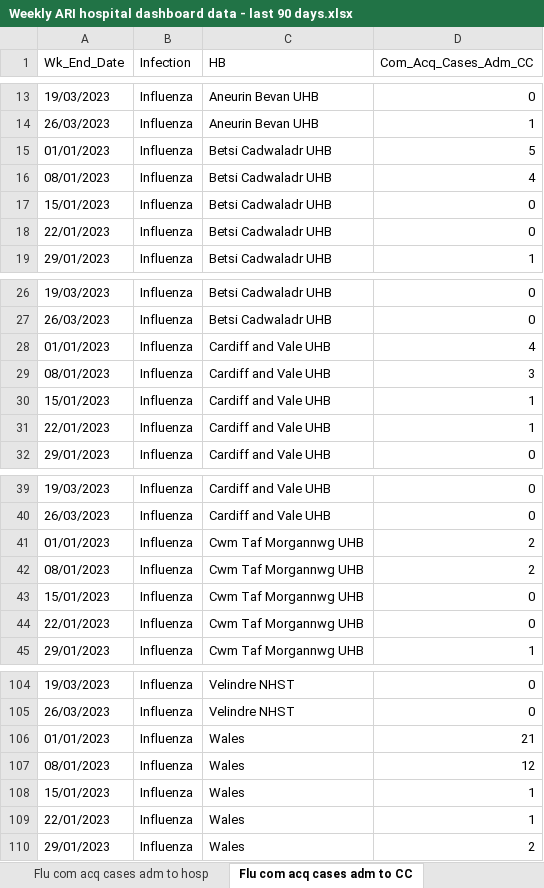
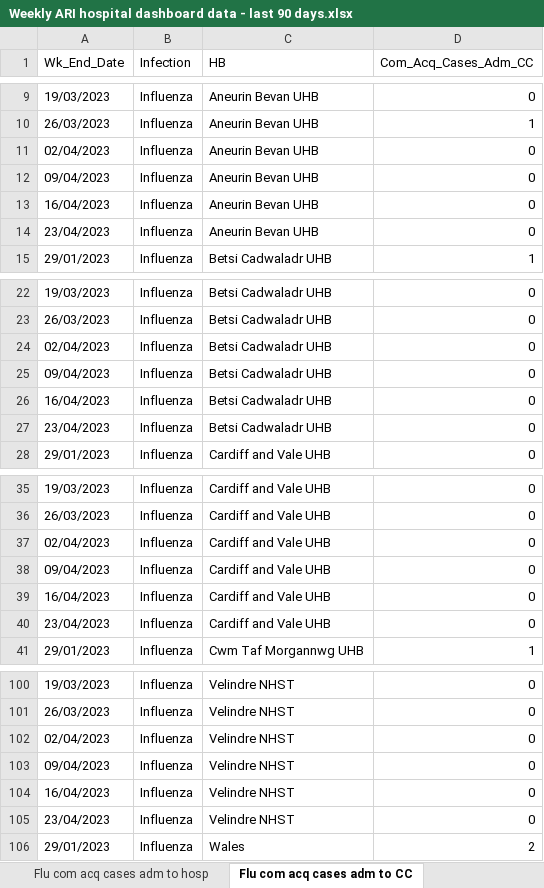
Before and after one commit to NIHR-BI/2023_24_Flu_data_upload, an Excel workbook: Weekly ARI hospital dashboard data - last 90 days.xlsx, sheet Flu com acq cases adm to CC, drawn as a sheet; only a part is shown, gaps mark what is left out; values as stored, in another font and other column widths than the file's, no borders; removed rows and columns are numbered as before the commit, all else as after; the diff covers the shown part only; the diff names each change by its address in the sheet, - before the commit and + after, or states it on an @@ line.

```diff
--- a/Weekly ARI hospital dashboard data - last 90 days.xlsx (sheet Flu com acq cases adm to CC)
+++ b/Weekly ARI hospital dashboard data - last 90 days.xlsx (sheet Flu com acq cases adm to CC)
-row 15: 01/01/2023 | Influenza | Betsi Cadwaladr UHB | 5
-row 16: 08/01/2023 | Influenza | Betsi Cadwaladr UHB | 4
+row 11: 02/04/2023 | Influenza | Aneurin Bevan UHB | 0
+row 12: 09/04/2023 | Influenza | Aneurin Bevan UHB | 0
-A13 (Wk_End_Date): 15/01/2023
+A13 (Wk_End_Date): 16/04/2023
-C13:C14 (HB): Betsi Cadwaladr UHB
+C13:C14 (HB): Aneurin Bevan UHB
-A14 (Wk_End_Date): 22/01/2023
+A14 (Wk_End_Date): 23/04/2023
-row 28: 01/01/2023 | Influenza | Cardiff and Vale UHB | 4
-row 29: 08/01/2023 | Influenza | Cardiff and Vale UHB | 3
-row 30: 15/01/2023 | Influenza | Cardiff and Vale UHB | 1
-row 31: 22/01/2023 | Influenza | Cardiff and Vale UHB | 1
+row 24: 02/04/2023 | Influenza | Betsi Cadwaladr UHB | 0
+row 25: 09/04/2023 | Influenza | Betsi Cadwaladr UHB | 0
+row 26: 16/04/2023 | Influenza | Betsi Cadwaladr UHB | 0
+row 27: 23/04/2023 | Influenza | Betsi Cadwaladr UHB | 0
-row 41: 01/01/2023 | Influenza | Cwm Taf Morgannwg UHB | 2
-row 42: 08/01/2023 | Influenza | Cwm Taf Morgannwg UHB | 2
+row 37: 02/04/2023 | Influenza | Cardiff and Vale UHB | 0
+row 38: 09/04/2023 | Influenza | Cardiff and Vale UHB | 0
-A39 (Wk_End_Date): 15/01/2023
+A39 (Wk_End_Date): 16/04/2023
-C39:C40 (HB): Cwm Taf Morgannwg UHB
+C39:C40 (HB): Cardiff and Vale UHB
-A40 (Wk_End_Date): 22/01/2023
+A40 (Wk_End_Date): 23/04/2023
-row 106: 01/01/2023 | Influenza | Wales | 21
-row 107: 08/01/2023 | Influenza | Wales | 12
-row 108: 15/01/2023 | Influenza | Wales | 1
-row 109: 22/01/2023 | Influenza | Wales | 1
+row 102: 02/04/2023 | Influenza | Velindre NHST | 0
+row 103: 09/04/2023 | Influenza | Velindre NHST | 0
+row 104: 16/04/2023 | Influenza | Velindre NHST | 0
+row 105: 23/04/2023 | Influenza | Velindre NHST | 0
```
Also changed, not shown: 7 added rows, 7 removed rows and 26 edited cells elsewhere in this sheet, sheet RSV hosp IP cases, sheet Flu hosp IP cases, sheet RSV hosp cases by acq, sheet Flu hosp cases by acq, sheet Flu com acq cases adm to hosp, sheet RSV com acq cases adm to hosp, 5 more sheets.
